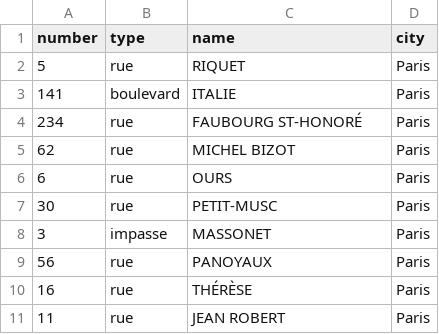
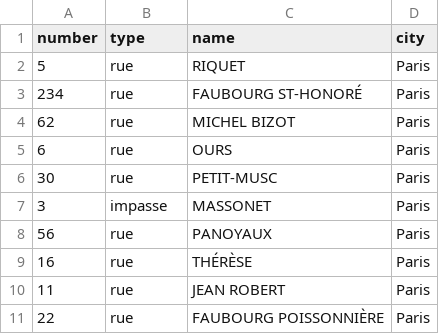
Before and after one commit to flotpython/exos-ds, a CSV file: notebooks/geo-tps/addresses/data/addresses-small.csv, drawn as a sheet; removed rows and columns are numbered as before the commit, all else as after; the diff names each change by its address in the sheet, - before the commit and + after, or states it on an @@ line.

```diff
--- a/notebooks/geo-tps/addresses/data/addresses-small.csv
+++ b/notebooks/geo-tps/addresses/data/addresses-small.csv
-row 3: 141 | boulevard | ITALIE | Paris
+row 11: 22 | rue | FAUBOURG POISSONNIÈRE | Paris
```
Also changed, not shown: notebooks/geo-tps/addresses/data/addresses.csv, 3 other files.
